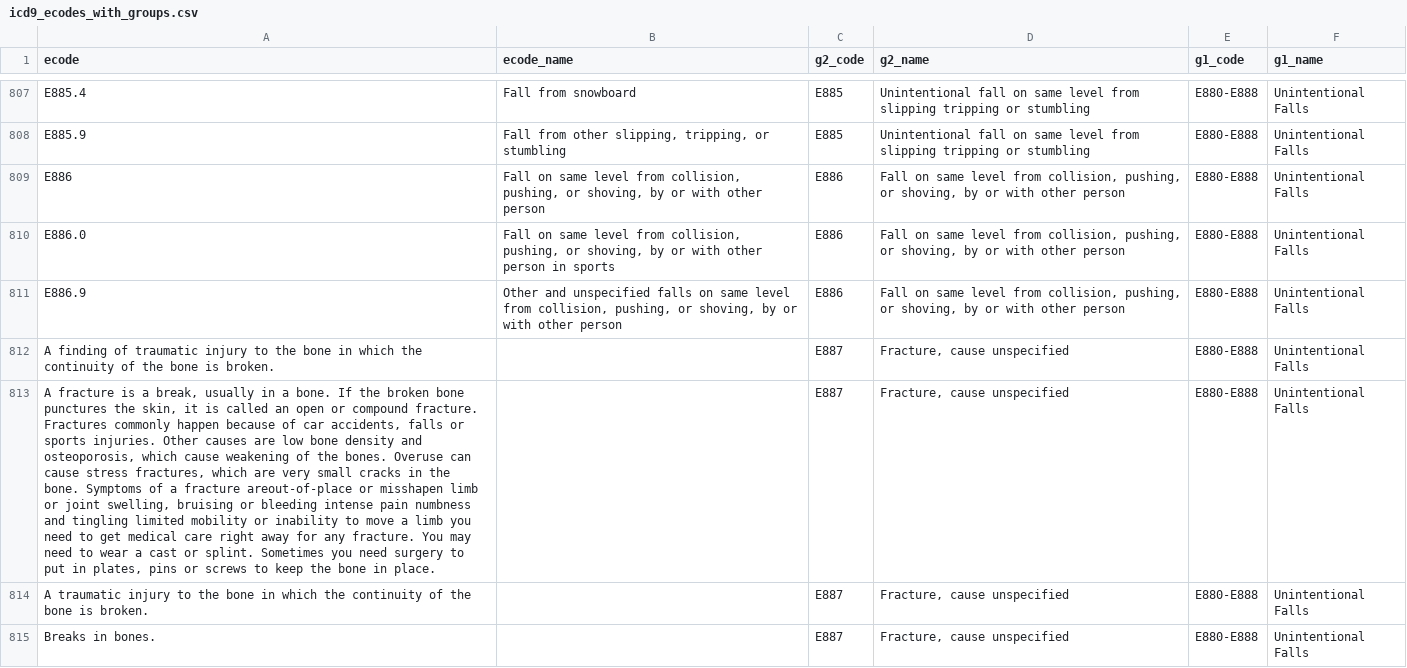
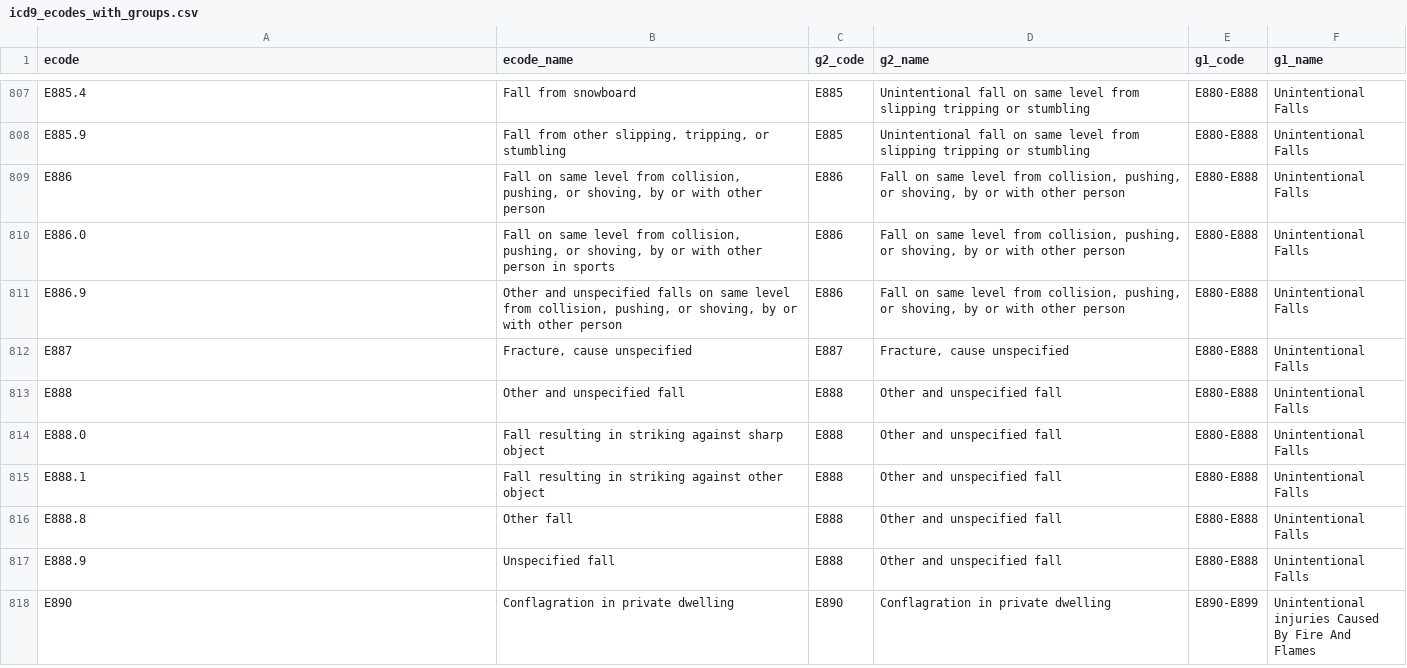
Before and after one commit to jrf1111/ICD9, a CSV file: icd9_ecodes_with_groups.csv, drawn as a sheet; only a part is shown, gaps mark what is left out; the shorter side is filled out with more unchanged rows; the diff covers the shown part only; the diff names each change by its address in the sheet, - before the commit and + after, or states it on an @@ line.

Commit message:
Add files via upload

```diff
--- a/icd9_ecodes_with_groups.csv
+++ b/icd9_ecodes_with_groups.csv
-row 812: A finding of traumatic injury to the bone in which the continuity of the bone is broken. |  | E887 | Fracture, cause unspecified | E880-E888 | Unintentional Falls
-row 813: A fracture is a break, usually in a bone. If the broken bone punctures the skin, it is called an open or compound fracture. Fractures commonly happen because of car accidents, falls or sports injuries. Other causes are low bone density and osteoporosis, which cause weakening of the bones. Overuse can cause stress fractures, which are very small cracks in the bone. Symptoms of a fracture areout-of-place or misshapen limb or joint swelling, bruising or bleeding intense pain numbness and tingling limited mobility or inability to move a limb you need to get medical care right away for any fracture. You may need to wear a cast or splint. Sometimes you need surgery to put in plates, pins or screws to keep the bone in place. |  | E887 | Fracture, cause unspecified | E880-E888 | Unintentional Falls
-row 814: A traumatic injury to the bone in which the continuity of the bone is broken. |  | E887 | Fracture, cause unspecified | E880-E888 | Unintentional Falls
-row 815: Breaks in bones. |  | E887 | Fracture, cause unspecified | E880-E888 | Unintentional Falls
```
Also changed, not shown: 4 removed rows elsewhere in this file.
